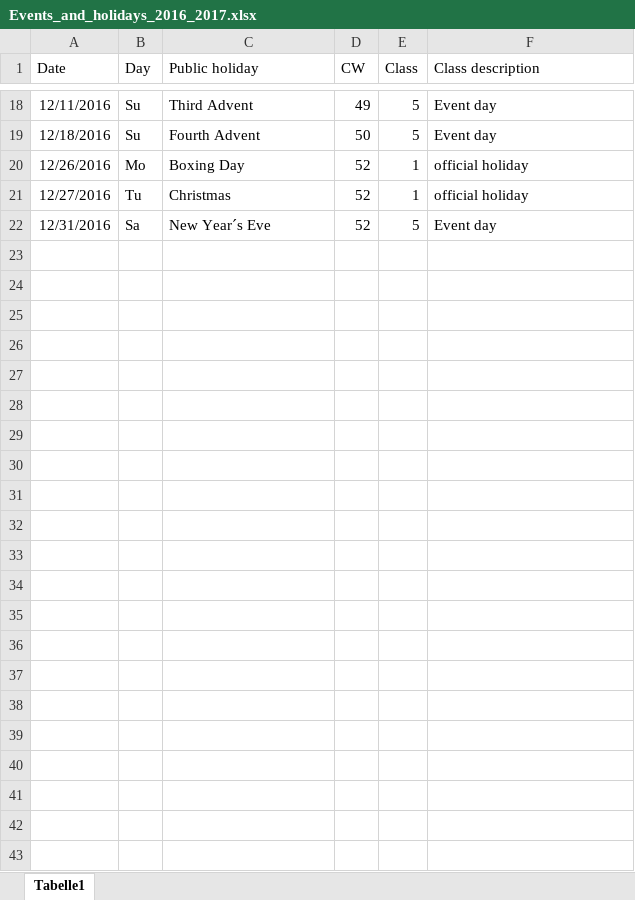
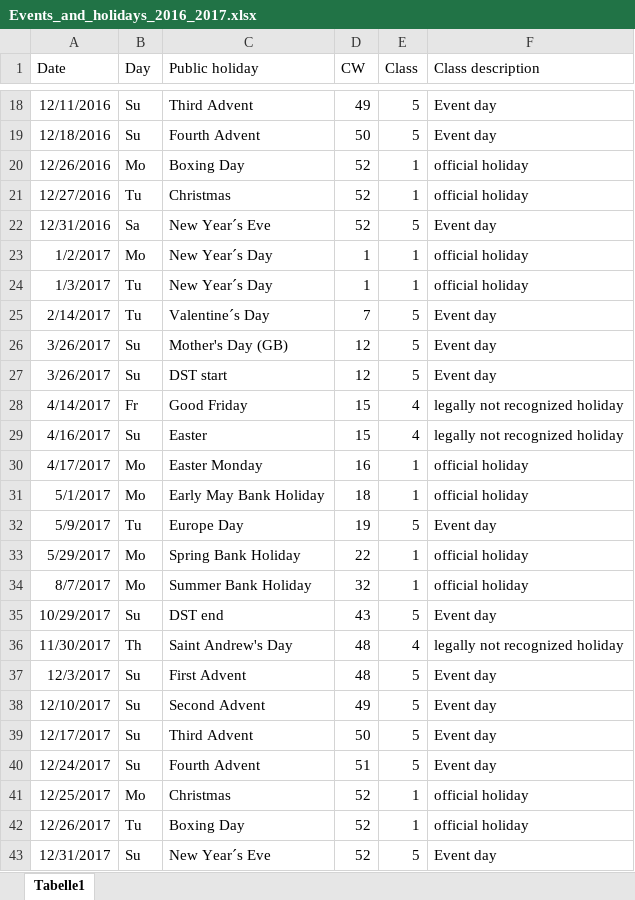
Before and after one commit to Raalit00/DataScience_RM, an Excel workbook: Data exploration/Events_and_holidays_2016_2017.xlsx, sheet Tabelle1, drawn as a sheet; only a part is shown, gaps mark what is left out; values as stored, in another font and other column widths than the file's, no borders; the diff names each change by its address in the sheet, - before the commit and + after, or states it on an @@ line.

Commit message:
Exploration

```diff
--- a/Data exploration/Events_and_holidays_2016_2017.xlsx (sheet Tabelle1)
+++ b/Data exploration/Events_and_holidays_2016_2017.xlsx (sheet Tabelle1)
+row 23: 1/2/2017 | Mo | New Year´s Day | 1 | 1 | official holiday
+row 24: 1/3/2017 | Tu | New Year´s Day | 1 | 1 | official holiday
+row 25: 2/14/2017 | Tu | Valentine´s Day | 7 | 5 | Event day
+row 26: 3/26/2017 | Su | Mother's Day (GB) | 12 | 5 | Event day
+row 27: 3/26/2017 | Su | DST start | 12 | 5 | Event day
+row 28: 4/14/2017 | Fr | Good Friday | 15 | 4 | legally not recognized holiday
+row 29: 4/16/2017 | Su | Easter | 15 | 4 | legally not recognized holiday
+row 30: 4/17/2017 | Mo | Easter Monday | 16 | 1 | official holiday
+row 31: 5/1/2017 | Mo | Early May Bank Holiday | 18 | 1 | official holiday
+row 32: 5/9/2017 | Tu | Europe Day | 19 | 5 | Event day
+row 33: 5/29/2017 | Mo | Spring Bank Holiday | 22 | 1 | official holiday
+row 34: 8/7/2017 | Mo | Summer Bank Holiday | 32 | 1 | official holiday
+row 35: 10/29/2017 | Su | DST end | 43 | 5 | Event day
+row 36: 11/30/2017 | Th | Saint Andrew's Day | 48 | 4 | legally not recognized holiday
+row 37: 12/3/2017 | Su | First Advent | 48 | 5 | Event day
+row 38: 12/10/2017 | Su | Second Advent | 49 | 5 | Event day
+row 39: 12/17/2017 | Su | Third Advent | 50 | 5 | Event day
+row 40: 12/24/2017 | Su | Fourth Advent | 51 | 5 | Event day
+row 41: 12/25/2017 | Mo | Christmas | 52 | 1 | official holiday
+row 42: 12/26/2017 | Tu | Boxing Day | 52 | 1 | official holiday
+row 43: 12/31/2017 | Su | New Year´s Eve | 52 | 5 | Event day
```
Also changed, not shown: 1 other file.
